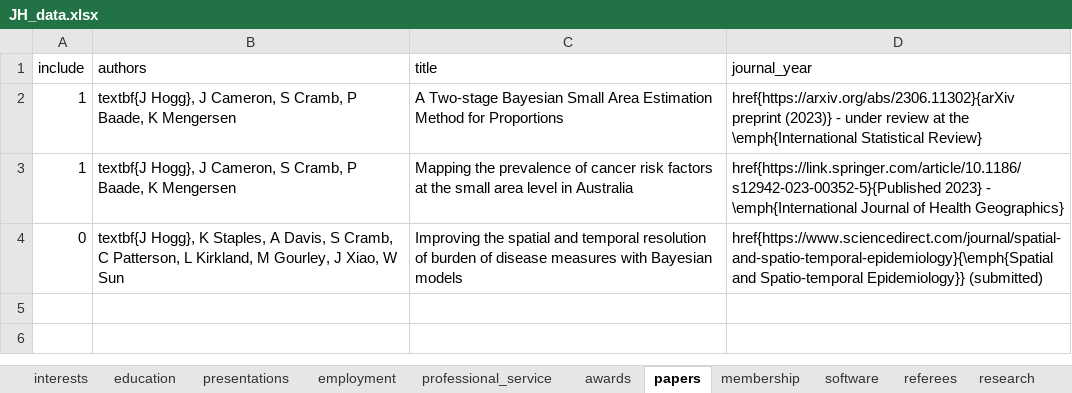
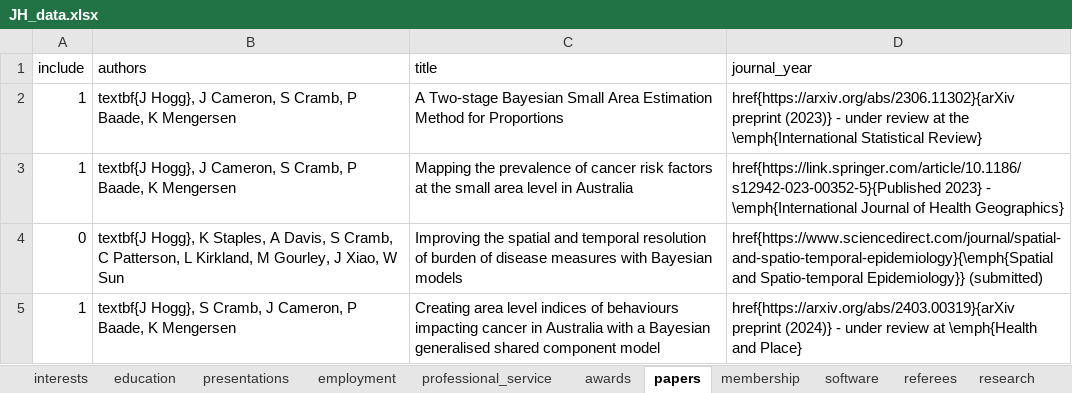
Before and after one commit to JamieHogg-depo/cv_rmarkdown, an Excel workbook: JH_data.xlsx, sheet papers, drawn as a sheet; values as stored, in another font and other column widths than the file's, no borders; the diff names each change by its address in the sheet, - before the commit and + after, or states it on an @@ line.

Commit message:
Added paper 4 to publications

```diff
--- a/JH_data.xlsx (sheet papers)
+++ b/JH_data.xlsx (sheet papers)
+row 5: 1 | textbf{J Hogg}, S Cramb, J Cameron, P Baade, K Mengersen | Creating area level indices of behaviours impacting cancer in Australia with a Bayesian generalised shared component model | href{https://arxiv.org/abs/2403.00319}{arXiv preprint (2024)} - under review at \emph{Health and Place}
```
Also changed, not shown: 2 other files.
